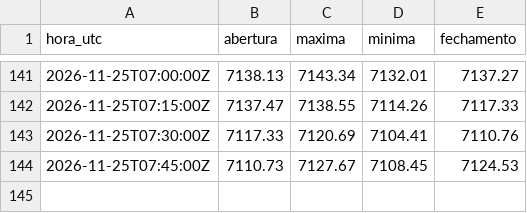
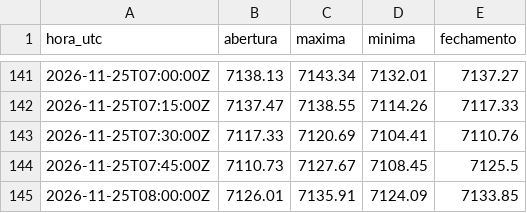
Before and after one commit to Rvichiato/Avalia-o-Trade, a CSV file: dados/tv/US500_15m.csv, drawn as a sheet; only a part is shown, gaps mark what is left out.

```diff
--- a/dados/tv/US500_15m.csv
+++ b/dados/tv/US500_15m.csv
@@ -143,2 +143,3 @@ hora_utc,abertura,maxima,minima,fechamento
 2026-11-25T07:30:00Z,7117.33,7120.69,7104.41,7110.76
-2026-11-25T07:45:00Z,7110.73,7127.67,7108.45,7124.53
+2026-11-25T07:45:00Z,7110.73,7127.67,7108.45,7125.5
+2026-11-25T08:00:00Z,7126.01,7135.91,7124.09,7133.85
```
Also changed, not shown: dados/tv/EURUSD_15m.csv, dados/tv/USDJPY_15m.csv, 2 other files.
